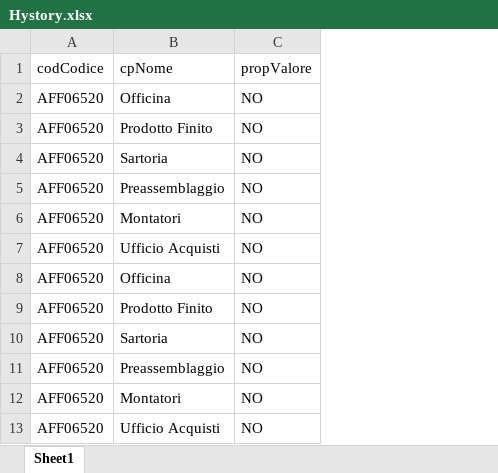
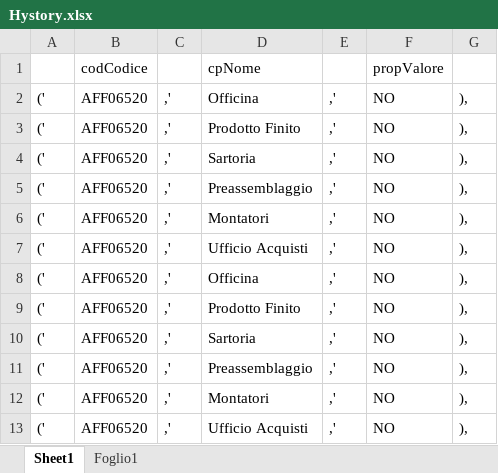
Before and after one commit to Cav95/FusionDBControll, an Excel workbook: DB_Test/Hystory.xlsx, sheet Sheet1, drawn as a sheet; only a part is shown; values as stored, in another font and other column widths than the file's, no borders; the diff names each change by its address in the sheet, - before the commit and + after, or states it on an @@ line.

```diff
--- a/DB_Test/Hystory.xlsx (sheet Sheet1)
+++ b/DB_Test/Hystory.xlsx (sheet Sheet1)
+sheet tab: Foglio1
+column A, rows 2-13: all ('
+column C, rows 2-13: all ,'
+column E, rows 2-13: all ,'
+column G, rows 2-13: all ),
```
Also changed, not shown: 2 other files.
